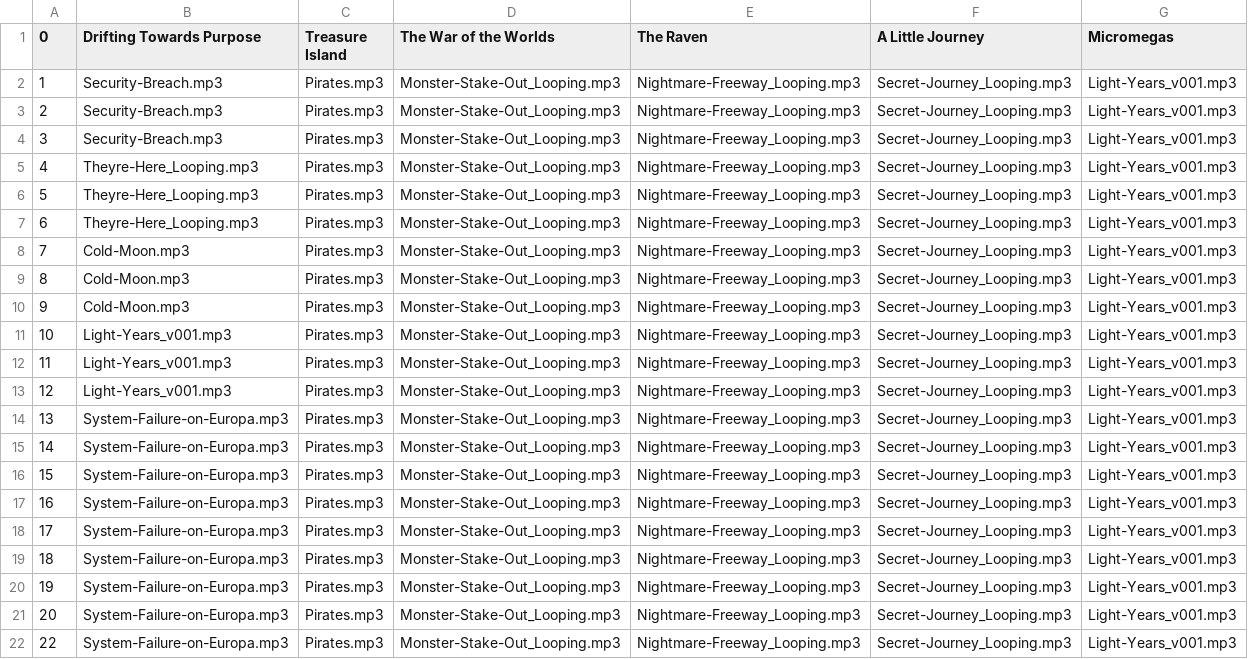
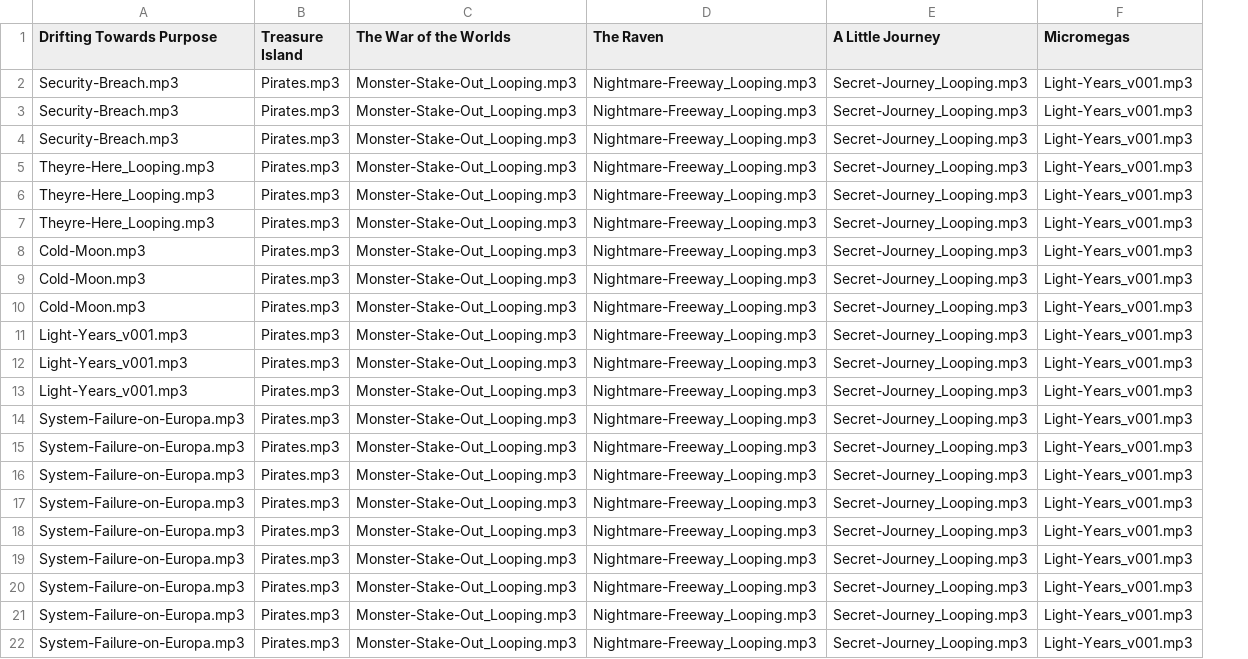
Before and after one commit to coledry/immersive-ebook, a CSV file: Sound_audio_map.csv, drawn as a sheet; the diff names each change by its address in the sheet, - before the commit and + after, or states it on an @@ line.

Commit message:
Update Sound_audio_map.csv

```diff
--- a/Sound_audio_map.csv
+++ b/Sound_audio_map.csv
-column A (0), rows 2-22: 1 | 2 | 3 | 4 | 5 | 6 | 7 | 8 | 9 | 10 | 11 | 12 | 13 | 14 | 15 | 16 | 17 | 18 | 19 | 20 | 22
```
